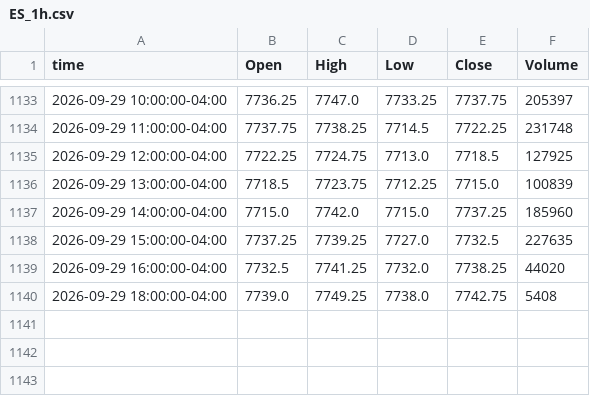
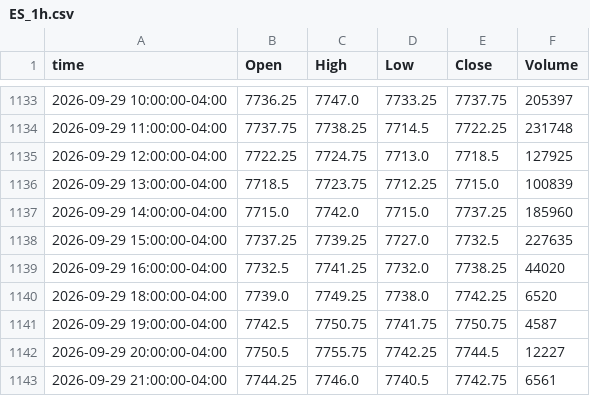
Before and after one commit to ductran1987/pharmd-bars, a CSV file: bars/ES_1h.csv, drawn as a sheet; only a part is shown, gaps mark what is left out.

```diff
--- a/bars/ES_1h.csv
+++ b/bars/ES_1h.csv
@@ -1139,2 +1139,5 @@ time,Open,High,Low,Close,Volume
 2026-09-29 16:00:00-04:00,7732.5,7741.25,7732.0,7738.25,44020
-2026-09-29 18:00:00-04:00,7739.0,7749.25,7738.0,7742.75,5408
+2026-09-29 18:00:00-04:00,7739.0,7749.25,7738.0,7742.25,6520
+2026-09-29 19:00:00-04:00,7742.5,7750.75,7741.75,7750.75,4587
+2026-09-29 20:00:00-04:00,7750.5,7755.75,7742.25,7744.5,12227
+2026-09-29 21:00:00-04:00,7744.25,7746.0,7740.5,7742.75,6561
```
Also changed, not shown: bars/ES_5m.csv, bars/NQ_1h.csv, 1 other file.
